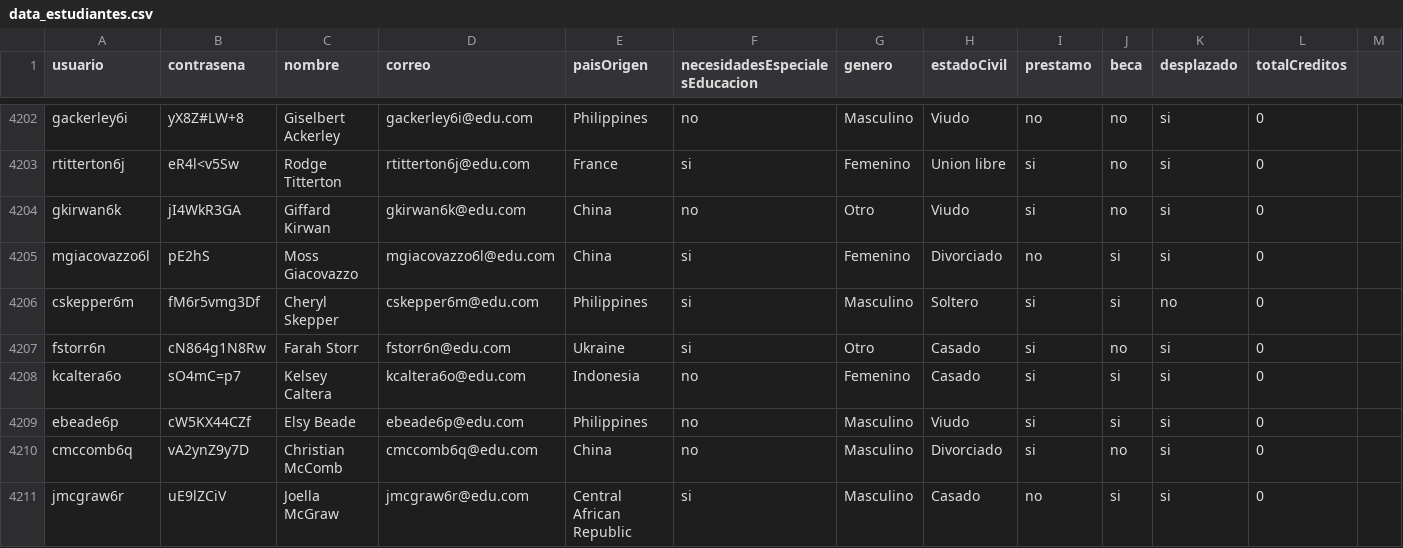
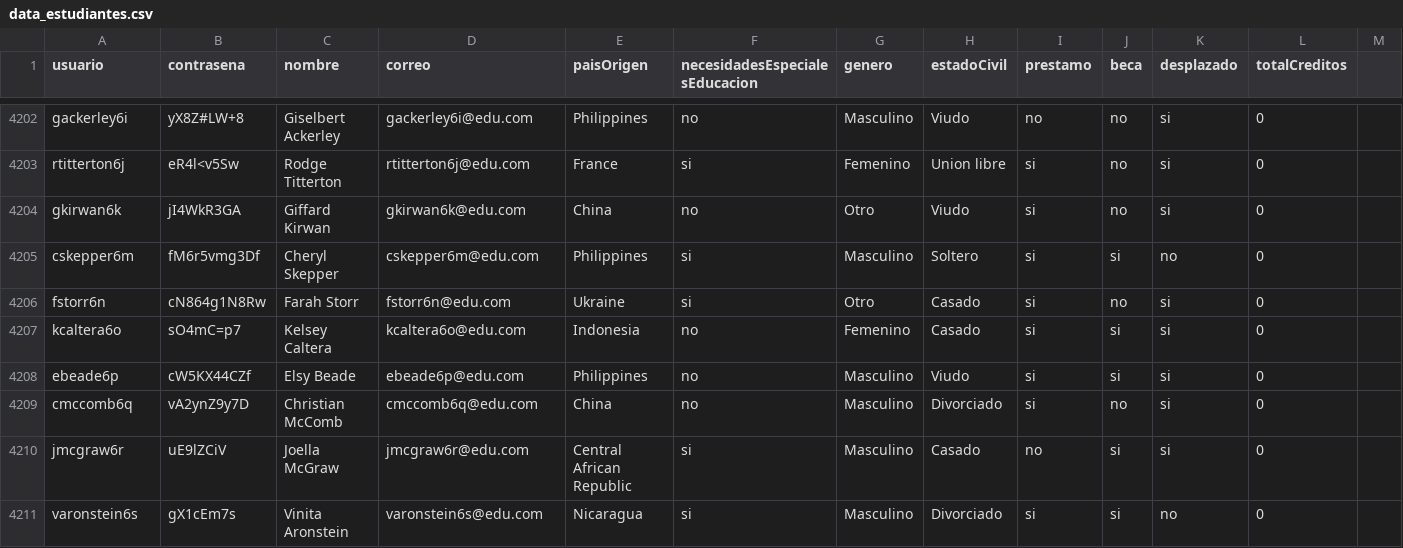
Before and after one commit to natam226/datasets_proyecto, a CSV file: more_data/preliminar/data_estudiantes.csv, drawn as a sheet; only a part is shown, gaps mark what is left out; the shorter side is filled out with more unchanged rows; rows hold the shown columns only; the diff names each change by its address in the sheet, - before the commit and + after, or states it on an @@ line.

Commit message:
Update data_estudiantes.csv

```diff
--- a/more_data/preliminar/data_estudiantes.csv
+++ b/more_data/preliminar/data_estudiantes.csv
-row 4205: mgiacovazzo6l | pE2hS | Moss Giacovazzo | mgiacovazzo6l@edu.com | China | si | Femenino | Divorciado | no | si | si | 0
```
